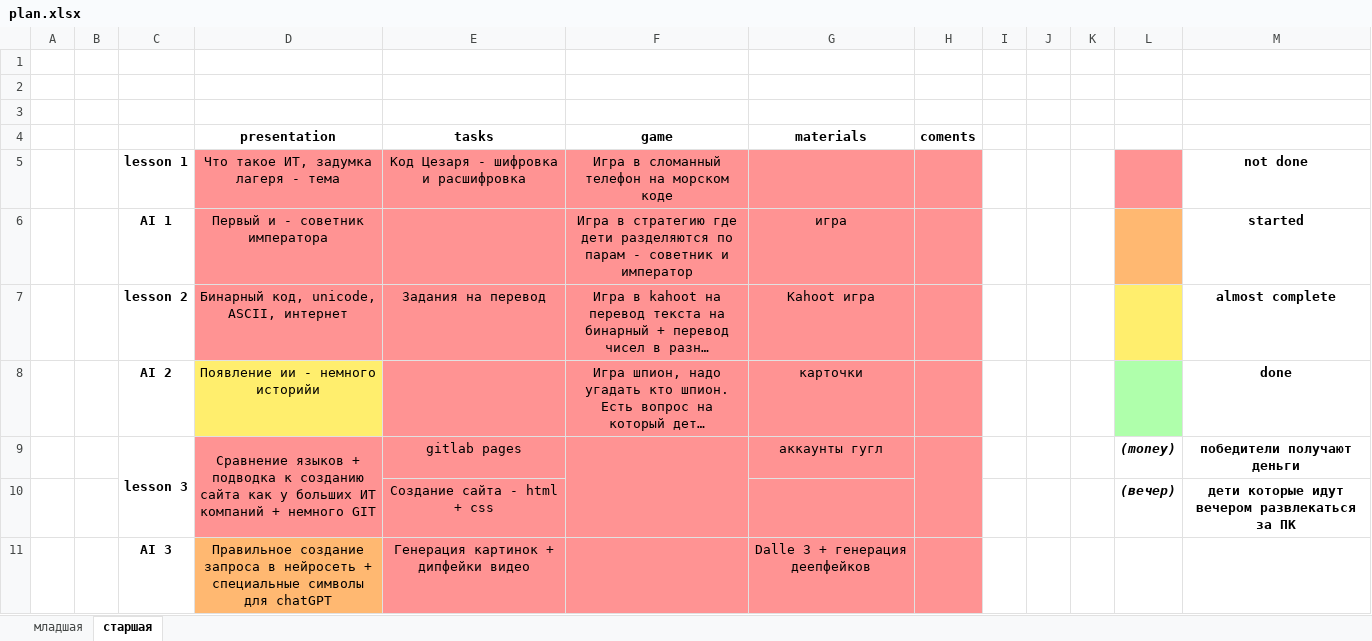
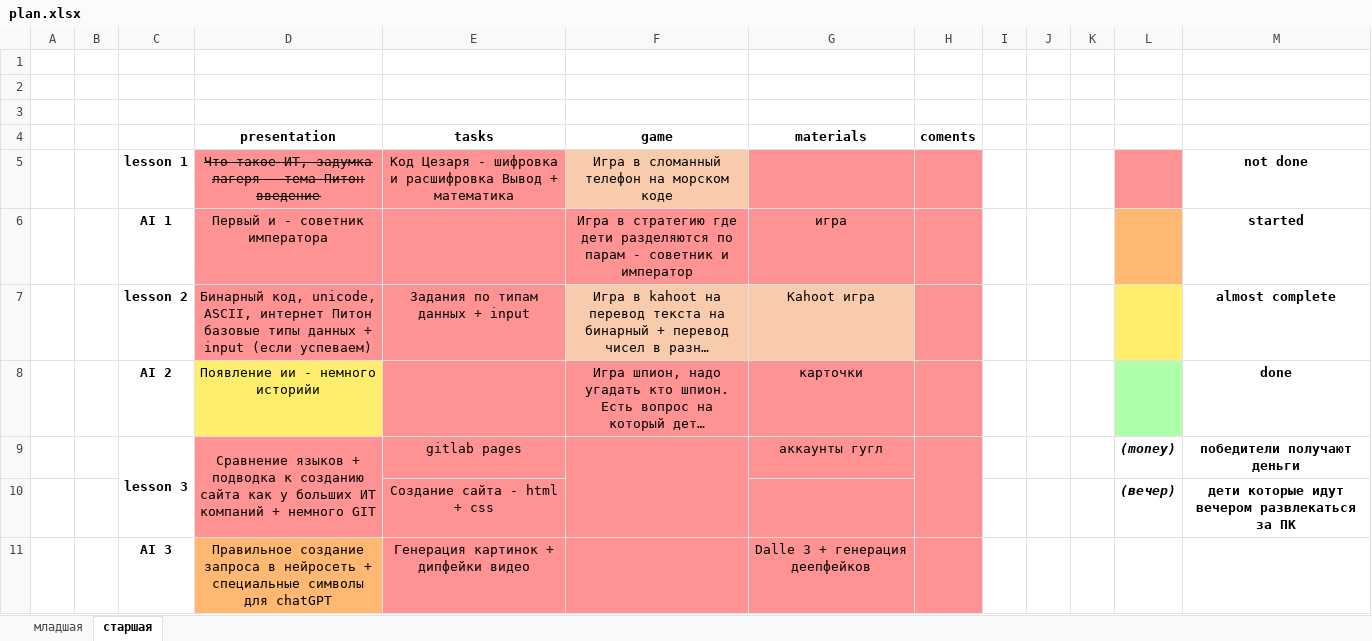
Before and after one commit to RobertsRob/HelloItCamp2025, an Excel workbook: plan.xlsx, sheet старшая, drawn as a sheet; only a part is shown; long unchanged cells end in …; values as stored, in another font and other column widths than the file's, no borders; the diff names each change by its address in the sheet, - before the commit and + after, or states it on an @@ line.

Commit message:
Changed plan.xlsx 1 th and 2 th day

```diff
--- a/plan.xlsx (sheet старшая)
+++ b/plan.xlsx (sheet старшая)
-D5 (presentation): Что такое ИТ, задумка лагеря - тема
+D5 (presentation): Что такое ИТ, задумка лагеря - тема Питон введение
-D5 strikethrough: off
+D5 strikethrough: on
-E5 (tasks): Код Цезаря - шифровка и расшифровка
+E5 (tasks): Код Цезаря - шифровка и расшифровка Вывод + математика
-F5 fill: #FF9393
+F5 fill: #F8CBAD
-D7 (presentation): …ASCII, интернет
+D7 (presentation): …ASCII, интернет Питон базовые типы данных + input (если успеваем)
-E7 (tasks): Задания на перевод
+E7 (tasks): Задания по типам данных + input
-F7:G7 fill: #FF9393
+F7:G7 fill: #F8CBAD
```
